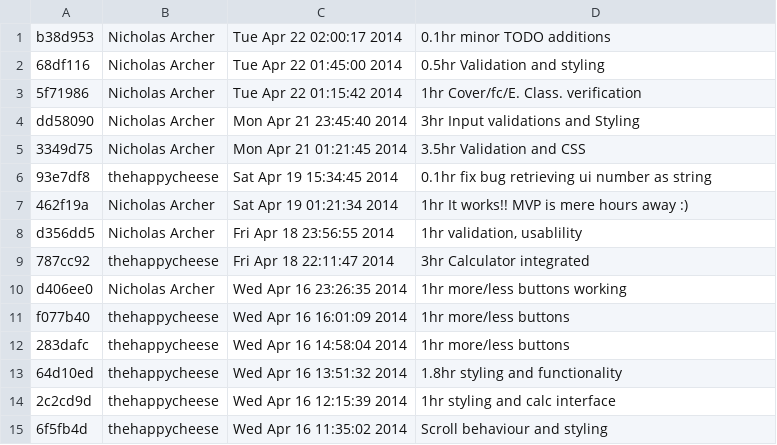
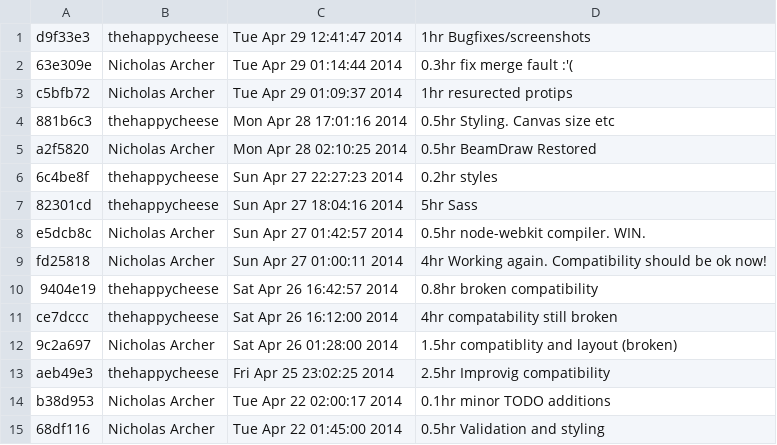
Before and after one commit to thehappycheese/BeamCADS1, a TSV file: commits.local.tsv, drawn as a sheet; only a part is shown; the shorter side is filled out with more unchanged rows; the diff names each change by its address in the sheet, - before the commit and + after, or states it on an @@ line.

```diff
--- a/commits.local.tsv
+++ b/commits.local.tsv
+row 1: d9f33e3 | thehappycheese | Tue Apr 29 12:41:47 2014 | 1hr Bugfixes/screenshots
+row 2: 63e309e | Nicholas Archer | Tue Apr 29 01:14:44 2014 | 0.3hr fix merge fault :'(
+row 3: c5bfb72 | Nicholas Archer | Tue Apr 29 01:09:37 2014 | 1hr resurected protips
+row 4: 881b6c3 | thehappycheese | Mon Apr 28 17:01:16 2014 | 0.5hr Styling. Canvas size etc
+row 5: a2f5820 | Nicholas Archer | Mon Apr 28 02:10:25 2014 | 0.5hr BeamDraw Restored
+row 6: 6c4be8f | thehappycheese | Sun Apr 27 22:27:23 2014 | 0.2hr styles
+row 7: 82301cd | thehappycheese | Sun Apr 27 18:04:16 2014 | 5hr Sass
+row 8: e5dcb8c | Nicholas Archer | Sun Apr 27 01:42:57 2014 | 0.5hr node-webkit compiler. WIN.
+row 9: fd25818 | Nicholas Archer | Sun Apr 27 01:00:11 2014 | 4hr Working again. Compatibility should be ok now!
+row 10: 9404e19 | thehappycheese | Sat Apr 26 16:42:57 2014 | 0.8hr broken compatibility
+row 11: ce7dccc | thehappycheese | Sat Apr 26 16:12:00 2014 | 4hr compatability still broken
+row 12: 9c2a697 | Nicholas Archer | Sat Apr 26 01:28:00 2014 | 1.5hr compatiblity and layout (broken)
+row 13: aeb49e3 | thehappycheese | Fri Apr 25 23:02:25 2014 | 2.5hr Improvig compatibility
```
Also changed, not shown: 12 other files.
